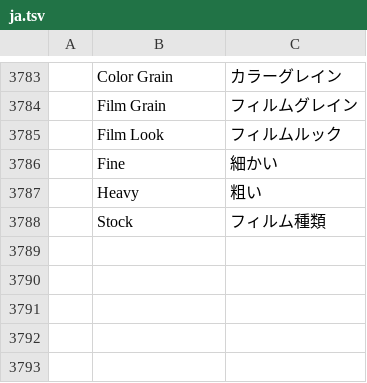
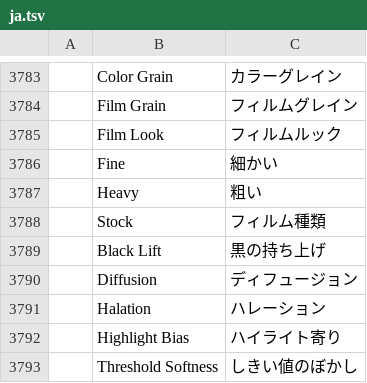
Before and after one commit to AdeThorMiwa/edith, a TSV file: crates/ui-egui/src/i18n/ja.tsv, drawn as a sheet; only a part is shown, gaps mark what is left out; the diff names each change by its address in the sheet, - before the commit and + after, or states it on an @@ line.

Commit message:
F07.2: Halation and Diffusion (Film Look folder), with defaults raised after looking at the picture

```diff
--- a/crates/ui-egui/src/i18n/ja.tsv
+++ b/crates/ui-egui/src/i18n/ja.tsv
+row 3789:  | Black Lift | 黒の持ち上げ
+row 3790:  | Diffusion | ディフュージョン
+row 3791:  | Halation | ハレーション
+row 3792:  | Highlight Bias | ハイライト寄り
+row 3793:  | Threshold Softness | しきい値のぼかし
```
Also changed, not shown: crates/ui-egui/src/i18n/es.tsv, crates/ui-egui/src/i18n/zh-cn.tsv, 5 other files.
